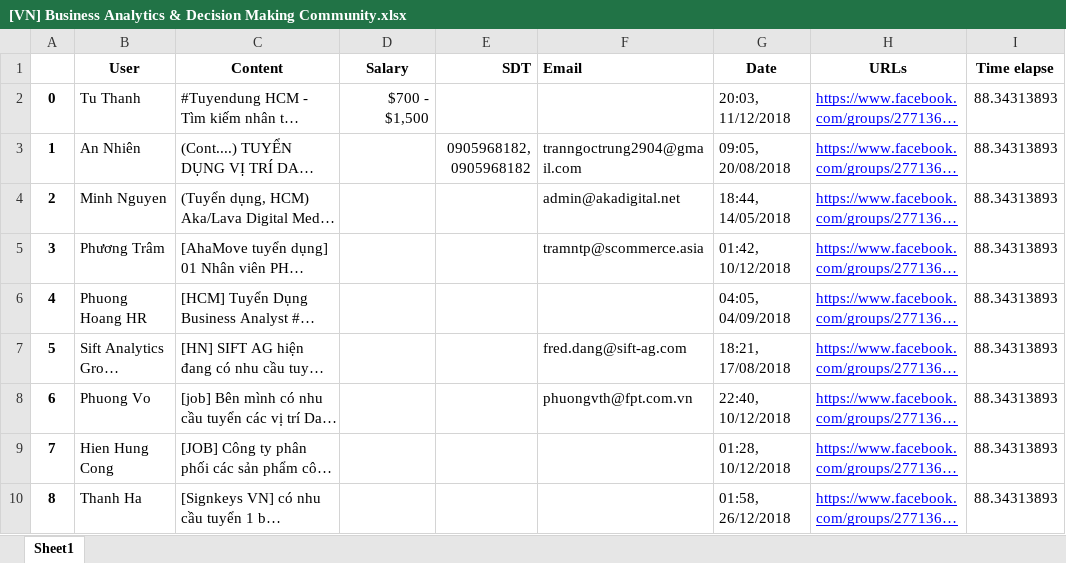
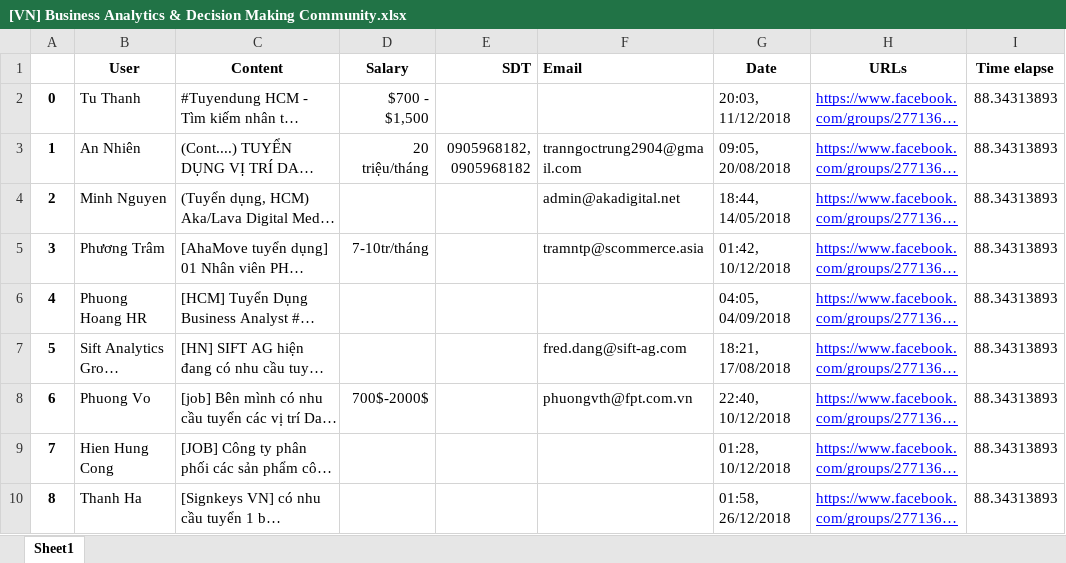
Before and after one commit to SciKLeen/Teamb_Scraping_data, an Excel workbook: Huan/FB-Cleaned/[VN] Business Analytics & Decision Making Community.xlsx, sheet Sheet1, drawn as a sheet; only a part is shown; long unchanged cells end in …; values as stored, in another font and other column widths than the file's, no borders; the diff names each change by its address in the sheet, - before the commit and + after, or states it on an @@ line.

Commit message:
mycommit

```diff
--- a/Huan/FB-Cleaned/[VN] Business Analytics & Decision Making Community.xlsx (sheet Sheet1)
+++ b/Huan/FB-Cleaned/[VN] Business Analytics & Decision Making Community.xlsx (sheet Sheet1)
-D3 (Salary): (empty)
+D3 (Salary): 20 triệu/tháng
-D5 (Salary): (empty)
+D5 (Salary): 7-10tr/tháng
-D8 (Salary): (empty)
+D8 (Salary): 700$-2000$
```
